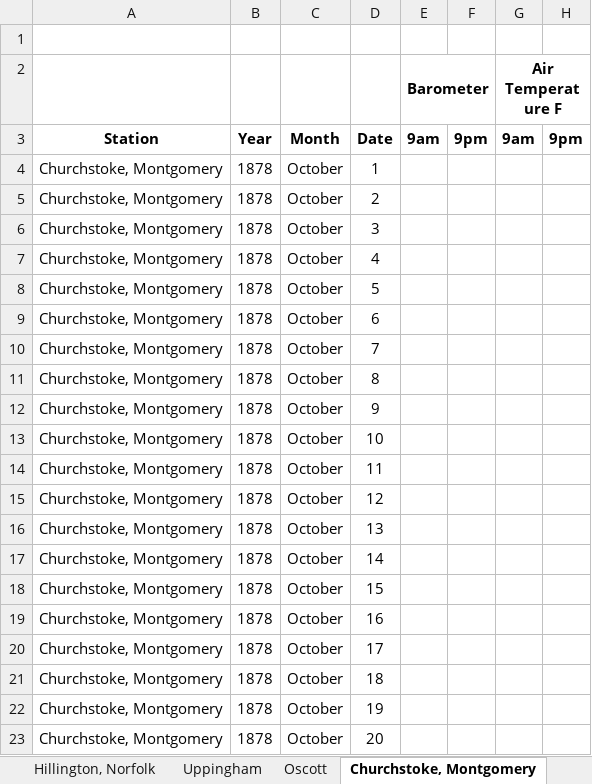
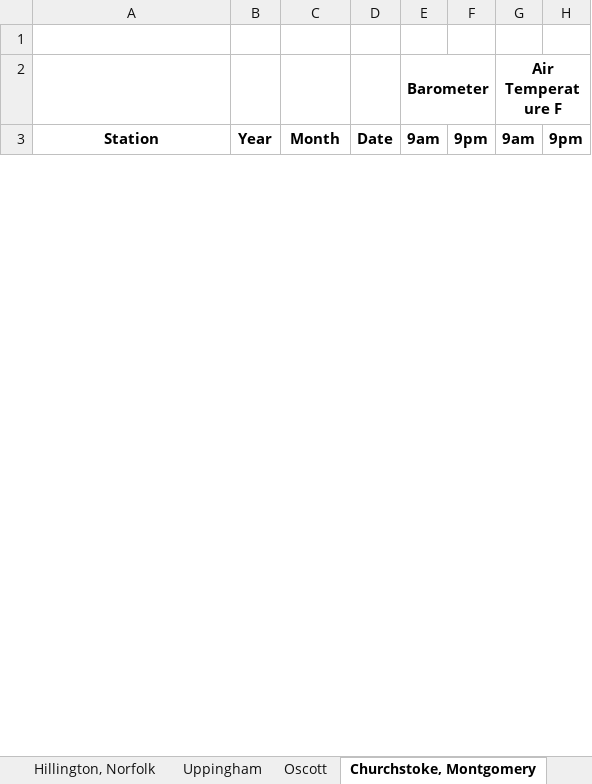
Before and after one commit to ed-hawkins/weather-rescue, an Excel workbook: second-order/1878/October1878.xlsx, sheet Churchstoke, Montgomery, drawn as a sheet; only a part is shown; values as stored, in another font and other column widths than the file's, no borders; removed rows and columns are numbered as before the commit, all else as after; rows hold the shown columns only; the diff covers the shown part only; the diff names each change by its address in the sheet, - before the commit and + after, or states it on an @@ line.

```diff
--- a/second-order/1878/October1878.xlsx (sheet Churchstoke, Montgomery)
+++ b/second-order/1878/October1878.xlsx (sheet Churchstoke, Montgomery)
-row 4: Churchstoke, Montgomery | 1878 | October | 1
-row 5: Churchstoke, Montgomery | 1878 | October | 2
-row 6: Churchstoke, Montgomery | 1878 | October | 3
-row 7: Churchstoke, Montgomery | 1878 | October | 4
-row 8: Churchstoke, Montgomery | 1878 | October | 5
-row 9: Churchstoke, Montgomery | 1878 | October | 6
-row 10: Churchstoke, Montgomery | 1878 | October | 7
-row 11: Churchstoke, Montgomery | 1878 | October | 8
-row 12: Churchstoke, Montgomery | 1878 | October | 9
-row 13: Churchstoke, Montgomery | 1878 | October | 10
-row 14: Churchstoke, Montgomery | 1878 | October | 11
-row 15: Churchstoke, Montgomery | 1878 | October | 12
-row 16: Churchstoke, Montgomery | 1878 | October | 13
-row 17: Churchstoke, Montgomery | 1878 | October | 14
-row 18: Churchstoke, Montgomery | 1878 | October | 15
-row 19: Churchstoke, Montgomery | 1878 | October | 16
-row 20: Churchstoke, Montgomery | 1878 | October | 17
-row 21: Churchstoke, Montgomery | 1878 | October | 18
-row 22: Churchstoke, Montgomery | 1878 | October | 19
-row 23: Churchstoke, Montgomery | 1878 | October | 20
```
Also changed, not shown: 33 added rows and 12 removed rows elsewhere in this sheet, sheet Dartmoor, sheet Carmarthen, sheet Llandudno, sheet Buxton, sheet Oscott, sheet Ramsgate, 18 more sheets, other sheet tabs, second-order/1878/December1878.xlsx, second-order/1878/July1878.xlsx, 50 other files.
